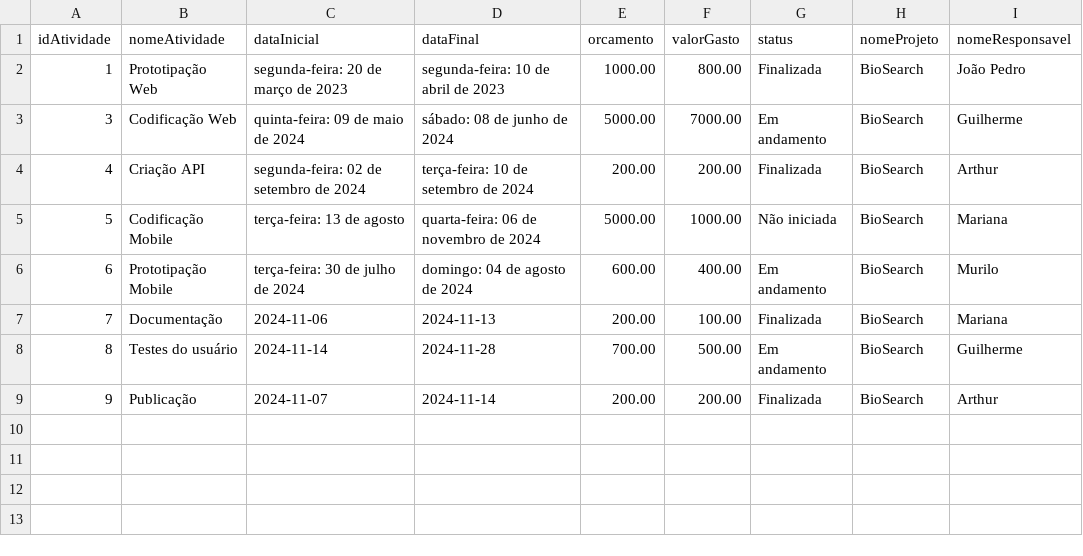
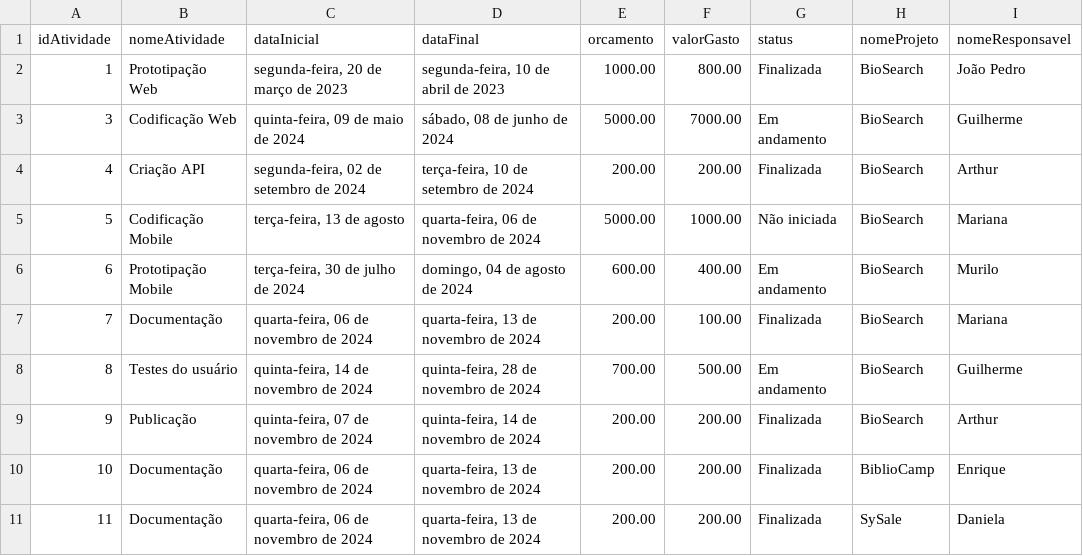
Before and after one commit to marip864/AtividadePHP_PowerBI, a CSV file: arquivoAtividades.csv, drawn as a sheet.

Commit message:
Data ajustada, gerar CSV ok

```diff
--- a/arquivoAtividades.csv
+++ b/arquivoAtividades.csv
@@ -1,9 +1,11 @@
 idAtividade,nomeAtividade,dataInicial,dataFinal,orcamento,valorGasto,status,nomeProjeto,nomeResponsavel
-1,"Prototipação Web","segunda-feira: 20 de março de 2023","segunda-feira: 10 de abril de 2023",1000.00,800.00,Finalizada,BioSearch,"João Pedro"
-3,"Codificação Web","quinta-feira: 09 de maio de 2024","sábado: 08 de junho de 2024",5000.00,7000.00,"Em andamento",BioSearch,Guilherme
-4,"Criação API","segunda-feira: 02 de setembro de 2024","terça-feira: 10 de setembro de 2024",200.00,200.00,Finalizada,BioSearch,Arthur
-5,"Codificação Mobile","terça-feira: 13 de agosto","quarta-feira: 06 de novembro de 2024",5000.00,1000.00,"Não iniciada",BioSearch,Mariana
-6,"Prototipação Mobile","terça-feira: 30 de julho de 2024","domingo: 04 de agosto de 2024",600.00,400.00,"Em andamento",BioSearch,Murilo
-7,Documentação,2024-11-06,2024-11-13,200.00,100.00,Finalizada,BioSearch,Mariana
-8,"Testes do usuário",2024-11-14,2024-11-28,700.00,500.00,"Em andamento",BioSearch,Guilherme
-9,Publicação,2024-11-07,2024-11-14,200.00,200.00,Finalizada,BioSearch,Arthur
+1,"Prototipação Web","segunda-feira, 20 de março de 2023","segunda-feira, 10 de abril de 2023",1000.00,800.00,Finalizada,BioSearch,"João Pedro"
+3,"Codificação Web","quinta-feira, 09 de maio de 2024","sábado, 08 de junho de 2024",5000.00,7000.00,"Em andamento",BioSearch,Guilherme
+4,"Criação API","segunda-feira, 02 de setembro de 2024","terça-feira, 10 de setembro de 2024",200.00,200.00,Finalizada,BioSearch,Arthur
+5,"Codificação Mobile","terça-feira, 13 de agosto","quarta-feira, 06 de novembro de 2024",5000.00,1000.00,"Não iniciada",BioSearch,Mariana
+6,"Prototipação Mobile","terça-feira, 30 de julho de 2024","domingo, 04 de agosto de 2024",600.00,400.00,"Em andamento",BioSearch,Murilo
+7,Documentação,"quarta-feira, 06 de novembro de 2024","quarta-feira, 13 de novembro de 2024",200.00,100.00,Finalizada,BioSearch,Mariana
+8,"Testes do usuário","quinta-feira, 14 de novembro de 2024","quinta-feira, 28 de novembro de 2024",700.00,500.00,"Em andamento",BioSearch,Guilherme
+9,Publicação,"quinta-feira, 07 de novembro de 2024","quinta-feira, 14 de novembro de 2024",200.00,200.00,Finalizada,BioSearch,Arthur
+10,Documentação,"quarta-feira, 06 de novembro de 2024","quarta-feira, 13 de novembro de 2024",200.00,200.00,Finalizada,BiblioCamp,Enrique
+11,Documentação,"quarta-feira, 06 de novembro de 2024","quarta-feira, 13 de novembro de 2024",200.00,200.00,Finalizada,SySale,Daniela
```
Also changed, not shown: 2 other files.
